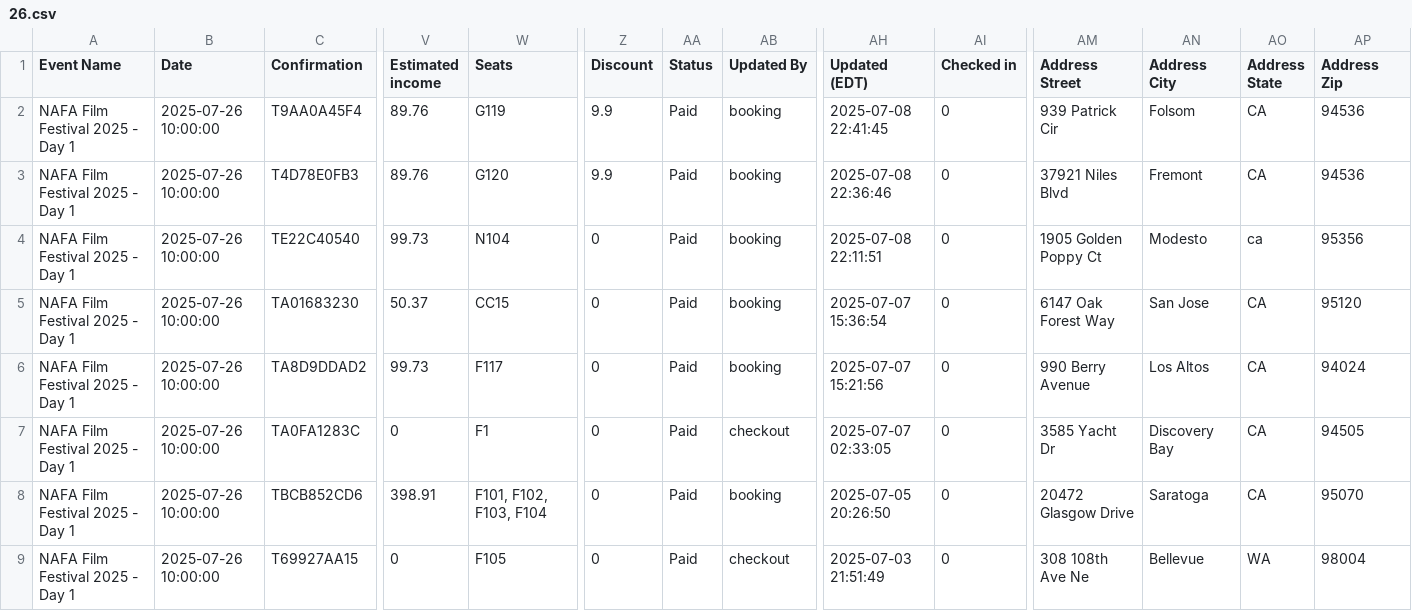
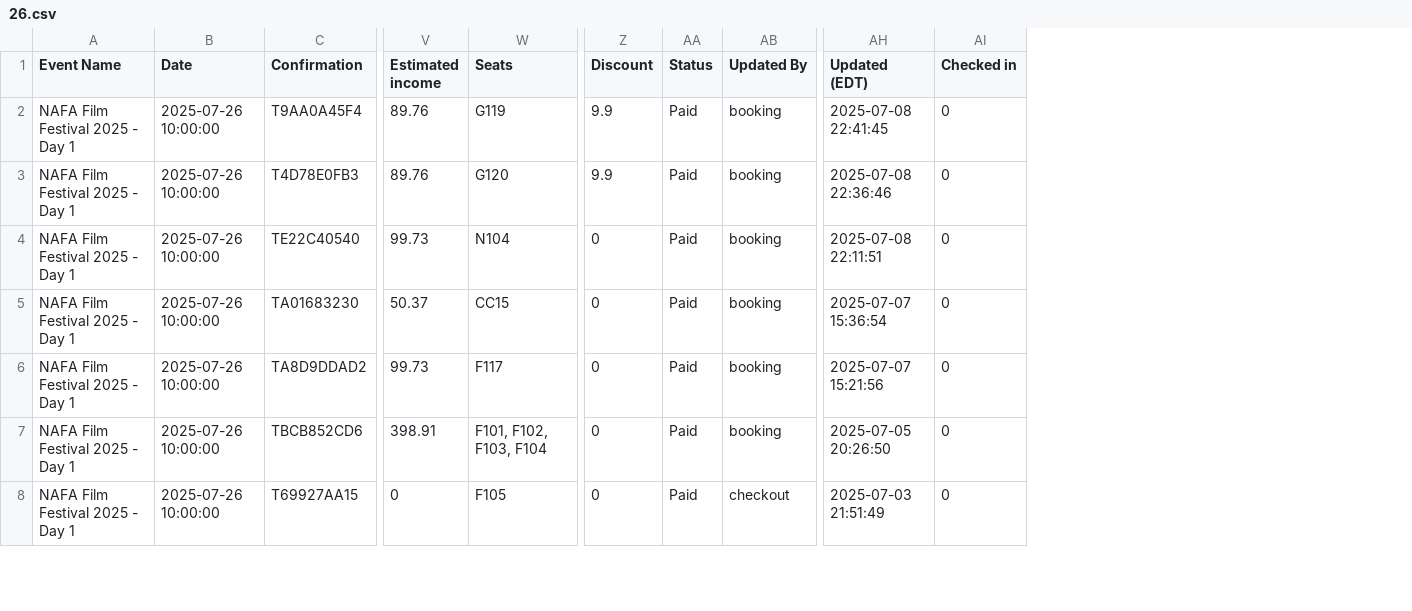
Before and after one commit to yogi-theyoda/ticketing_summary, a CSV file: data/26.csv, drawn as a sheet; only a part is shown, gaps mark what is left out; rows hold the shown columns only; the diff names each change by its address in the sheet, - before the commit and + after, or states it on an @@ line.

```diff
--- a/data/26.csv
+++ b/data/26.csv
-column AM (Address Street), rows 2-6: 939 Patrick Cir | 37921 Niles Blvd | 1905 Golden Poppy Ct | 6147 Oak Forest Way | 990 Berry Avenue; rows 8-9: 20472 Glasgow Drive | 308 108th Ave Ne
-column AN (Address City), rows 2-6: Folsom | Fremont | Modesto | San Jose | Los Altos; rows 8-9: Saratoga | Bellevue
-column AO (Address State), rows 2-6: CA | CA | ca | CA | CA; rows 8-9: CA | WA
-column AP (Address Zip), rows 2-6: 94536 | 94536 | 95356 | 95120 | 94024; rows 8-9: 95070 | 98004
-row 7: NAFA Film Festival 2025 - Day 1 | 2025-07-26 10:00:00 | TA0FA1283C | 0 | F1 | 0 | Paid | checkout | 2025-07-07 02:33:05 | 0 | 3585 Yacht Dr | Discovery Bay | CA | 94505
```
Also changed, not shown: data/27.csv, 3 other files.
